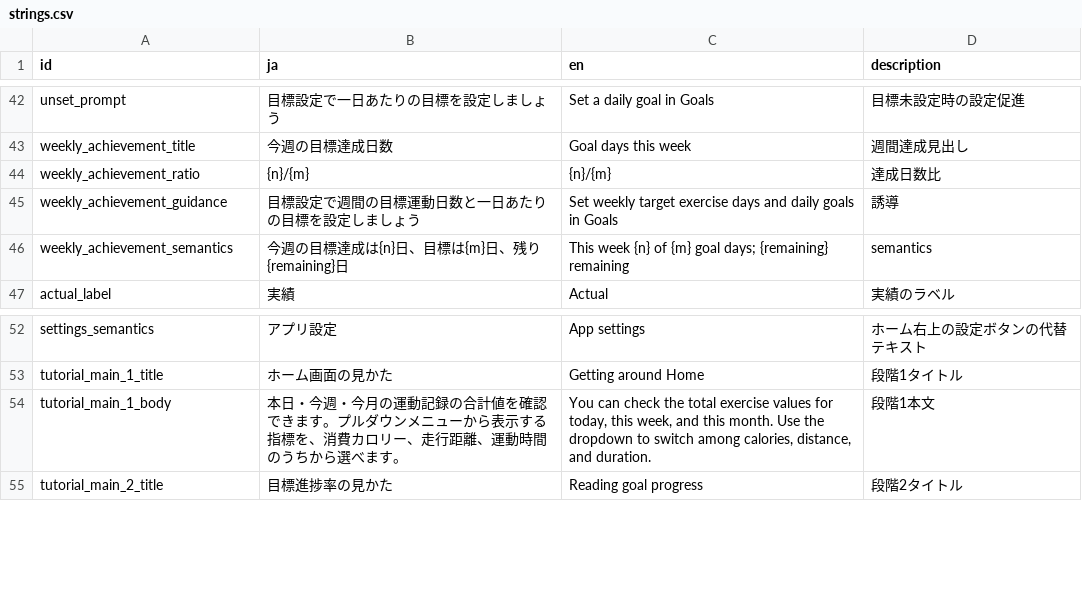
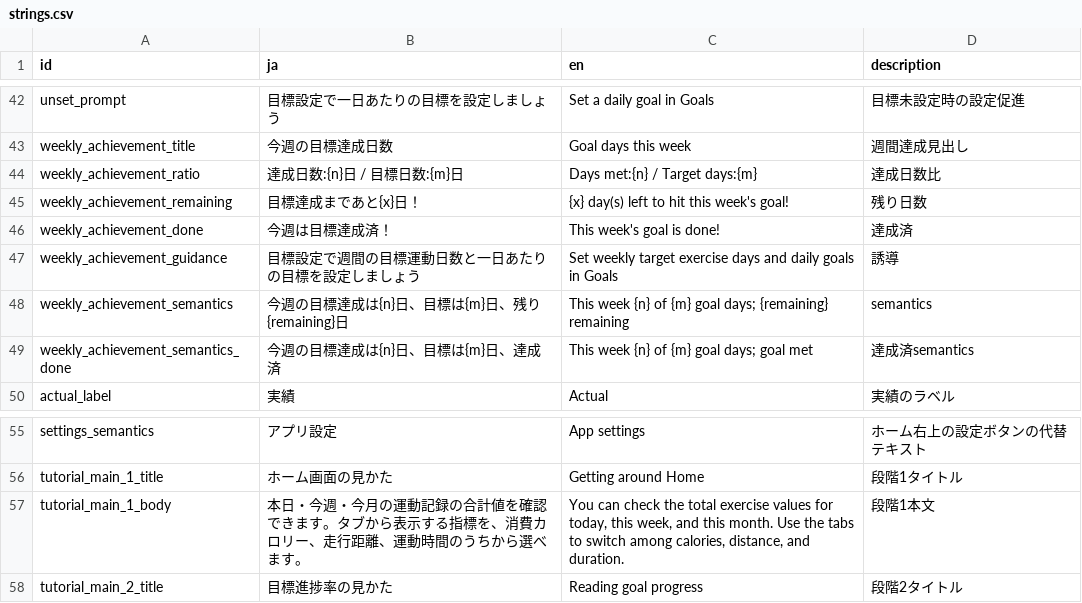
Before and after one commit to madahataraku/CogLog, a CSV file: app_packages/screen/feature/top/res/strings.csv, drawn as a sheet; only a part is shown, gaps mark what is left out.

```diff
--- a/app_packages/screen/feature/top/res/strings.csv
+++ b/app_packages/screen/feature/top/res/strings.csv
@@ -43,5 +43,8 @@ unset_prompt,目標設定で一日あたりの目標を設定しましょう,Set
 weekly_achievement_title,今週の目標達成日数,Goal days this week,週間達成見出し
-weekly_achievement_ratio,{n}/{m},{n}/{m},達成日数比
+weekly_achievement_ratio,達成日数:{n}日 / 目標日数:{m}日,Days met:{n} / Target days:{m},達成日数比
+weekly_achievement_remaining,目標達成まであと{x}日！,{x} day(s) left to hit this week's goal!,残り日数
+weekly_achievement_done,今週は目標達成済！,This week's goal is done!,達成済
 weekly_achievement_guidance,目標設定で週間の目標運動日数と一日あたりの目標を設定しましょう,Set weekly target exercise days and daily goals in Goals,誘導
 weekly_achievement_semantics,今週の目標達成は{n}日、目標は{m}日、残り{remaining}日,This week {n} of {m} goal days; {remaining} remaining,semantics
+weekly_achievement_semantics_done,今週の目標達成は{n}日、目標は{m}日、達成済,This week {n} of {m} goal days; goal met,達成済semantics
 actual_label,実績,Actual,実績のラベル
@@ -53,3 +56,3 @@ settings_semantics,アプリ設定,App settings,ホーム右上の設定ボタ
 tutorial_main_1_title,ホーム画面の見かた,Getting around Home,段階1タイトル
-tutorial_main_1_body,本日・今週・今月の運動記録の合計値を確認できます。プルダウンメニューから表示する指標を、消費カロリー、走行距離、運動時間のうちから選べます。,"You can check the total exercise values for today, this week, and this month. Use the dropdown to switch among calories, distance, and duration.",段階1本文
+tutorial_main_1_body,本日・今週・今月の運動記録の合計値を確認できます。タブから表示する指標を、消費カロリー、走行距離、運動時間のうちから選べます。,"You can check the total exercise values for today, this week, and this month. Use the tabs to switch among calories, distance, and duration.",段階1本文
 tutorial_main_2_title,目標進捗率の見かた,Reading goal progress,段階2タイトル
```
Also changed, not shown: app_packages/screen/feature/goal_settings/res/strings.csv, app_packages/screen/feature/meter_capture/res/strings.csv, 10 other files.
